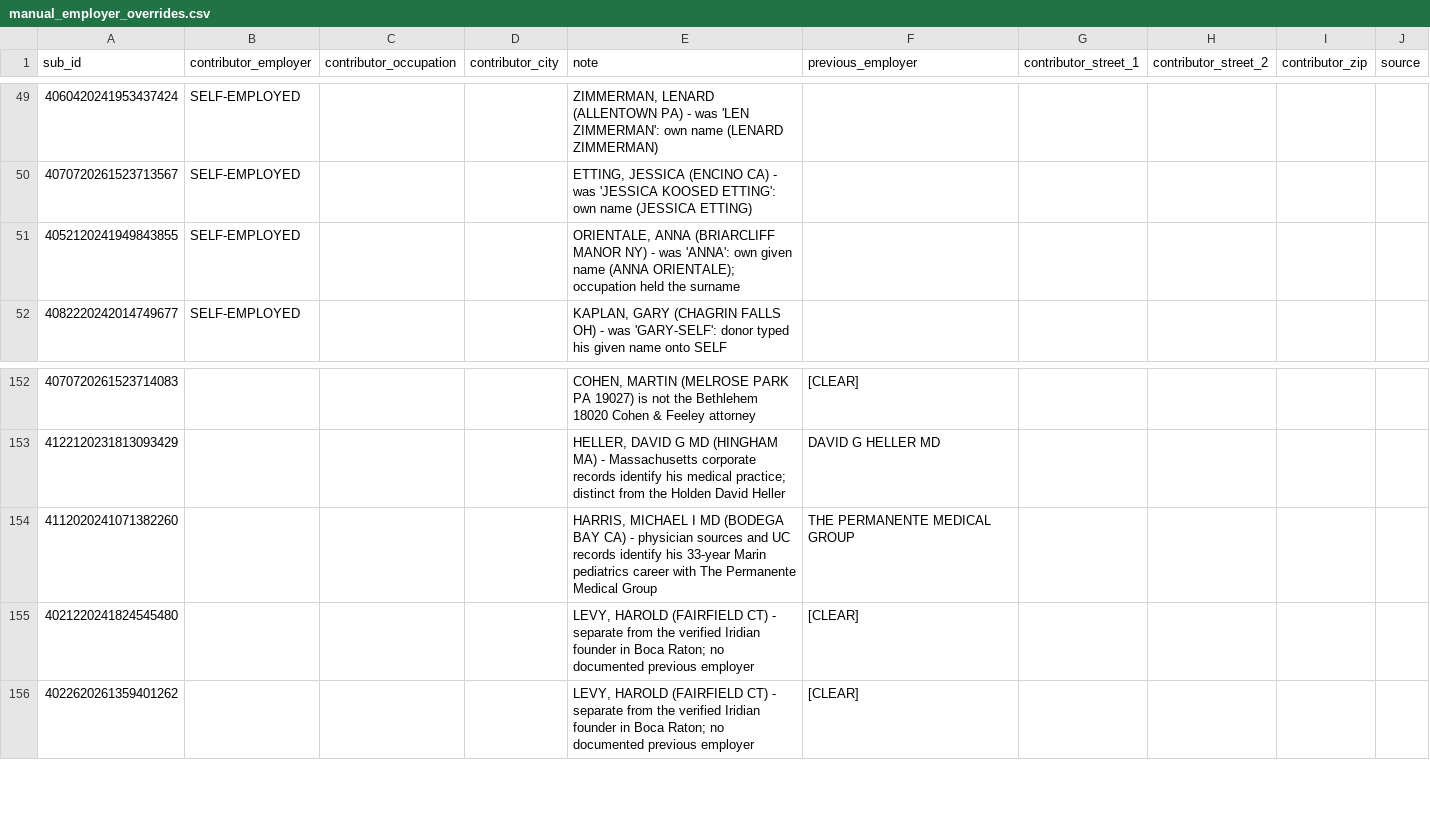
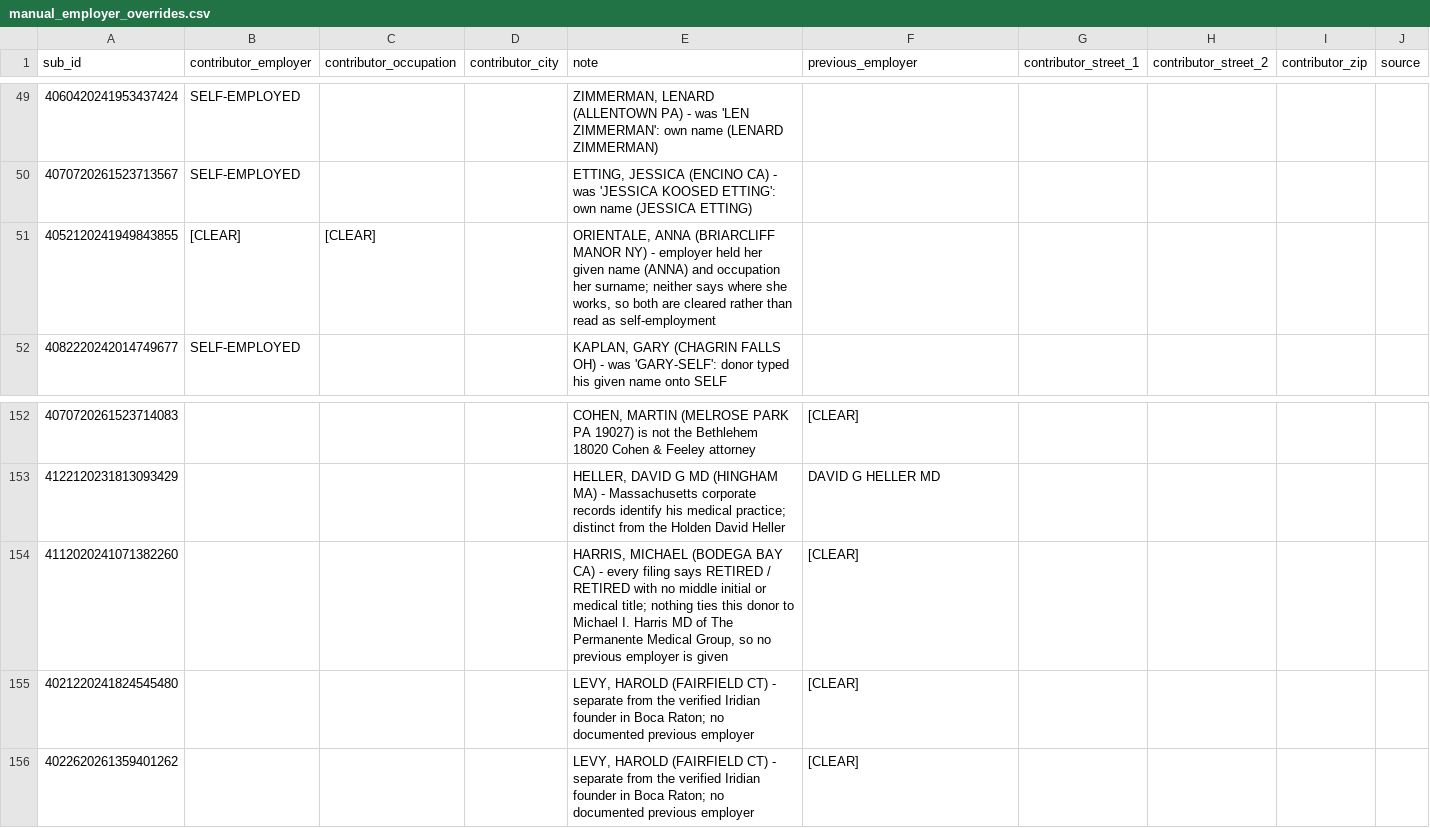
Before and after one commit to tareeqemad/fec-pipeline, a CSV file: data/manual_employer_overrides.csv, drawn as a sheet; only a part is shown, gaps mark what is left out.

```diff
--- a/data/manual_employer_overrides.csv
+++ b/data/manual_employer_overrides.csv
@@ -50,3 +50,3 @@ sub_id,contributor_employer,contributor_occupation,contributor_city,note,previou
 4070720261523713567,SELF-EMPLOYED,,,"ETTING, JESSICA (ENCINO CA) - was 'JESSICA KOOSED ETTING': own name (JESSICA ETTING)"
-4052120241949843855,SELF-EMPLOYED,,,"ORIENTALE, ANNA (BRIARCLIFF MANOR NY) - was 'ANNA': own given name (ANNA ORIENTALE); occupation held the surname"
+4052120241949843855,[CLEAR],[CLEAR],,"ORIENTALE, ANNA (BRIARCLIFF MANOR NY) - employer held her given name (ANNA) and occupation her surname; neither says where she works, so both are cleared rather than read as self-employment"
 4082220242014749677,SELF-EMPLOYED,,,"KAPLAN, GARY (CHAGRIN FALLS OH) - was 'GARY-SELF': donor typed his given name onto SELF"
@@ -153,3 +153,3 @@ sub_id,contributor_employer,contributor_occupation,contributor_city,note,previou
 4122120231813093429,,,,"HELLER, DAVID G MD (HINGHAM MA) - Massachusetts corporate records identify his medical practice; distinct from the Holden David Heller",DAVID G HELLER MD
-4112020241071382260,,,,"HARRIS, MICHAEL I MD (BODEGA BAY CA) - physician sources and UC records identify his 33-year Marin pediatrics career with The Permanente Medical Group",THE PERMANENTE MEDICAL GROUP
+4112020241071382260,,,,"HARRIS, MICHAEL (BODEGA BAY CA) - every filing says RETIRED / RETIRED with no middle initial or medical title; nothing ties this donor to Michael I. Harris MD of The Permanente Medical Group, so no previous employer is given",[CLEAR]
 4021220241824545480,,,,"LEVY, HAROLD (FAIRFIELD CT) - separate from the verified Iridian founder in Boca Raton; no documented previous employer",[CLEAR]
```
Also changed, not shown: data/database/donor_identity_rules.csv, 1 other file.
